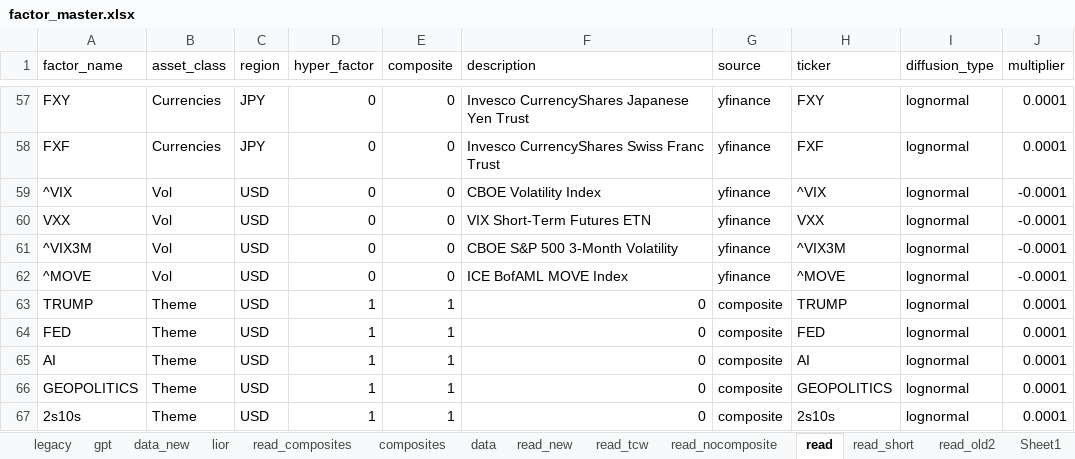
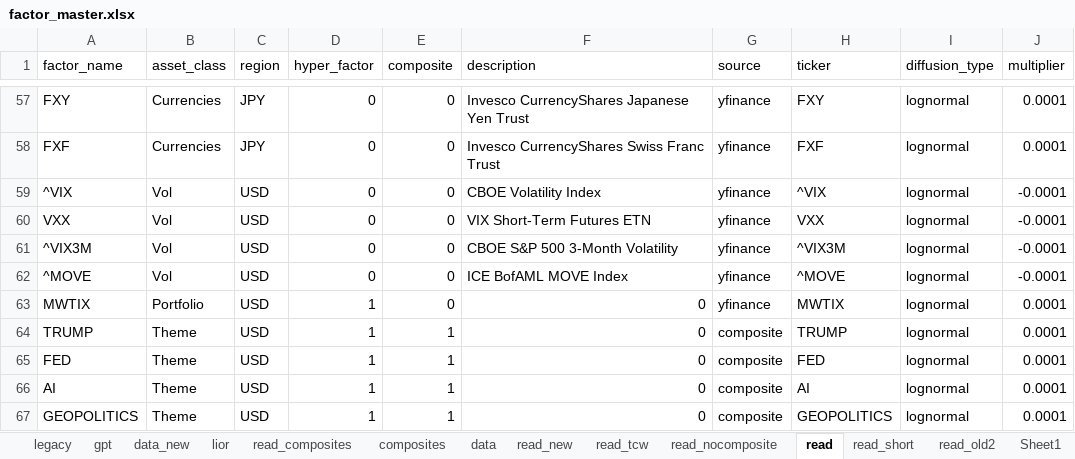
Before and after one commit to bkraines/risk, an Excel workbook: factor_master.xlsx, sheet read, drawn as a sheet; only a part is shown, gaps mark what is left out; the shorter side is filled out with more unchanged rows; values as stored, in another font and other column widths than the file's, no borders; the diff names each change by its address in the sheet, - before the commit and + after, or states it on an @@ line.

```diff
--- a/factor_master.xlsx (sheet read)
+++ b/factor_master.xlsx (sheet read)
+row 63: MWTIX | Portfolio | USD | 1 | 0 | 0 | yfinance | MWTIX | lognormal | 0.0001
```
Also changed, not shown: sheet data, 3 other files.
